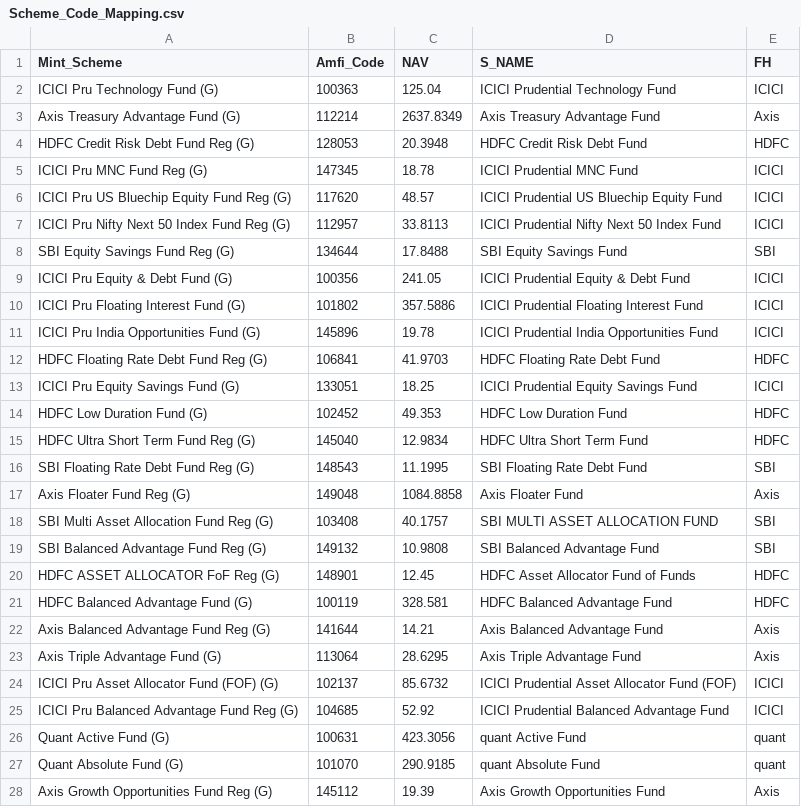
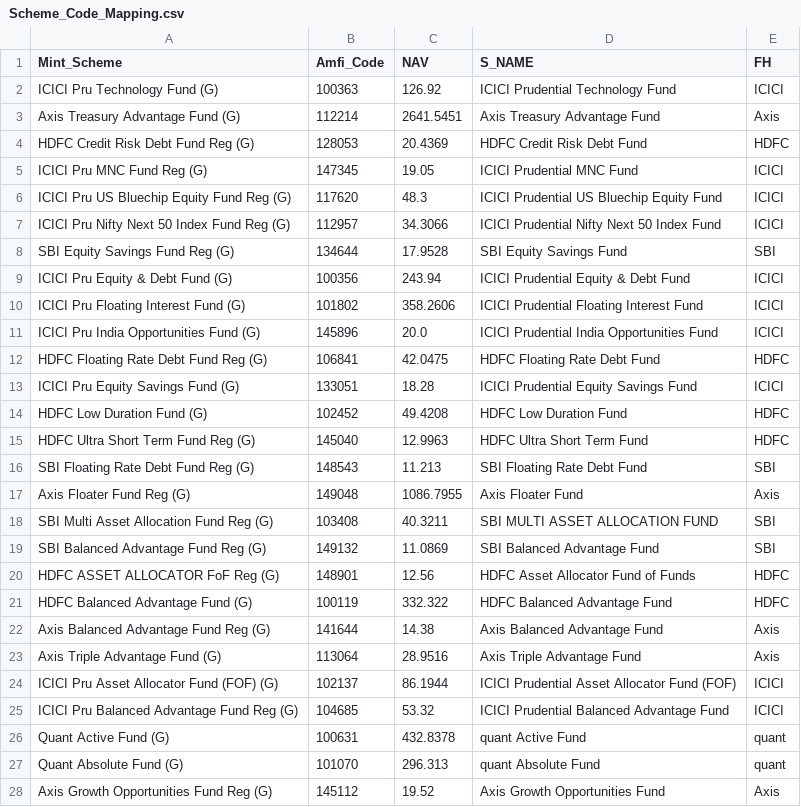
Before and after one commit to sjs1729/GwMint, a CSV file: Scheme_Code_Mapping.csv, drawn as a sheet; only a part is shown; the diff covers the shown part only.

```diff
--- a/Scheme_Code_Mapping.csv
+++ b/Scheme_Code_Mapping.csv
@@ -1,28 +1,28 @@
 Mint_Scheme,Amfi_Code,NAV,S_NAME,FH
-ICICI Pru Technology Fund (G),100363,125.04,ICICI Prudential Technology Fund,ICICI
-Axis Treasury Advantage Fund (G),112214,2637.8349,Axis Treasury Advantage Fund,Axis
-HDFC Credit Risk Debt Fund Reg (G),128053,20.3948,HDFC Credit Risk Debt Fund,HDFC
-ICICI Pru MNC Fund Reg (G),147345,18.78,ICICI Prudential MNC Fund,ICICI
-ICICI Pru US Bluechip Equity Fund Reg (G),117620,48.57,ICICI Prudential US Bluechip Equity Fund,ICICI
-ICICI Pru Nifty Next 50 Index Fund Reg (G),112957,33.8113,ICICI Prudential Nifty Next 50 Index Fund,ICICI
-SBI Equity Savings Fund Reg (G),134644,17.8488,SBI Equity Savings Fund,SBI
-ICICI Pru Equity & Debt Fund (G),100356,241.05,ICICI Prudential Equity & Debt Fund,ICICI
-ICICI Pru Floating Interest Fund (G),101802,357.5886,ICICI Prudential Floating Interest Fund,ICICI
-ICICI Pru India Opportunities Fund (G),145896,19.78,ICICI Prudential India Opportunities Fund,ICICI
-HDFC Floating Rate Debt Fund Reg (G),106841,41.9703,HDFC Floating Rate Debt Fund,HDFC
-ICICI Pru Equity Savings Fund (G),133051,18.25,ICICI Prudential Equity Savings Fund,ICICI
-HDFC Low Duration Fund (G),102452,49.353,HDFC Low Duration  Fund,HDFC
-HDFC Ultra Short Term Fund Reg (G),145040,12.9834,HDFC Ultra Short Term Fund,HDFC
-SBI Floating Rate Debt Fund Reg (G),148543,11.1995,SBI Floating Rate Debt Fund,SBI
-Axis Floater Fund Reg (G),149048,1084.8858,Axis Floater Fund,Axis
-SBI Multi Asset Allocation Fund Reg (G),103408,40.1757,SBI MULTI ASSET ALLOCATION FUND,SBI
-SBI Balanced Advantage Fund Reg (G),149132,10.9808,SBI Balanced Advantage Fund,SBI
-HDFC ASSET ALLOCATOR FoF Reg (G),148901,12.45,HDFC Asset Allocator Fund of Funds,HDFC
-HDFC Balanced Advantage Fund (G),100119,328.581,HDFC Balanced Advantage Fund,HDFC
-Axis Balanced Advantage Fund Reg (G),141644,14.21,Axis Balanced Advantage Fund,Axis
-Axis Triple Advantage Fund (G),113064,28.6295,Axis Triple Advantage Fund,Axis
-ICICI Pru Asset Allocator Fund (FOF) (G),102137,85.6732,ICICI Prudential Asset Allocator Fund (FOF),ICICI
-ICICI Pru Balanced Advantage Fund Reg (G),104685,52.92,ICICI Prudential Balanced Advantage Fund,ICICI
-Quant Active Fund (G),100631,423.3056,quant Active Fund,quant
-Quant Absolute Fund (G),101070,290.9185,quant Absolute Fund,quant
-Axis Growth Opportunities Fund Reg (G),145112,19.39,Axis Growth Opportunities Fund,Axis
+ICICI Pru Technology Fund (G),100363,126.92,ICICI Prudential Technology Fund,ICICI
+Axis Treasury Advantage Fund (G),112214,2641.5451,Axis Treasury Advantage Fund,Axis
+HDFC Credit Risk Debt Fund Reg (G),128053,20.4369,HDFC Credit Risk Debt Fund,HDFC
+ICICI Pru MNC Fund Reg (G),147345,19.05,ICICI Prudential MNC Fund,ICICI
+ICICI Pru US Bluechip Equity Fund Reg (G),117620,48.3,ICICI Prudential US Bluechip Equity Fund,ICICI
+ICICI Pru Nifty Next 50 Index Fund Reg (G),112957,34.3066,ICICI Prudential Nifty Next 50 Index Fund,ICICI
+SBI Equity Savings Fund Reg (G),134644,17.9528,SBI Equity Savings Fund,SBI
+ICICI Pru Equity & Debt Fund (G),100356,243.94,ICICI Prudential Equity & Debt Fund,ICICI
+ICICI Pru Floating Interest Fund (G),101802,358.2606,ICICI Prudential Floating Interest Fund,ICICI
+ICICI Pru India Opportunities Fund (G),145896,20.0,ICICI Prudential India Opportunities Fund,ICICI
+HDFC Floating Rate Debt Fund Reg (G),106841,42.0475,HDFC Floating Rate Debt Fund,HDFC
+ICICI Pru Equity Savings Fund (G),133051,18.28,ICICI Prudential Equity Savings Fund,ICICI
+HDFC Low Duration Fund (G),102452,49.4208,HDFC Low Duration  Fund,HDFC
+HDFC Ultra Short Term Fund Reg (G),145040,12.9963,HDFC Ultra Short Term Fund,HDFC
+SBI Floating Rate Debt Fund Reg (G),148543,11.213,SBI Floating Rate Debt Fund,SBI
+Axis Floater Fund Reg (G),149048,1086.7955,Axis Floater Fund,Axis
+SBI Multi Asset Allocation Fund Reg (G),103408,40.3211,SBI MULTI ASSET ALLOCATION FUND,SBI
+SBI Balanced Advantage Fund Reg (G),149132,11.0869,SBI Balanced Advantage Fund,SBI
+HDFC ASSET ALLOCATOR FoF Reg (G),148901,12.56,HDFC Asset Allocator Fund of Funds,HDFC
+HDFC Balanced Advantage Fund (G),100119,332.322,HDFC Balanced Advantage Fund,HDFC
+Axis Balanced Advantage Fund Reg (G),141644,14.38,Axis Balanced Advantage Fund,Axis
+Axis Triple Advantage Fund (G),113064,28.9516,Axis Triple Advantage Fund,Axis
+ICICI Pru Asset Allocator Fund (FOF) (G),102137,86.1944,ICICI Prudential Asset Allocator Fund (FOF),ICICI
+ICICI Pru Balanced Advantage Fund Reg (G),104685,53.32,ICICI Prudential Balanced Advantage Fund,ICICI
+Quant Active Fund (G),100631,432.8378,quant Active Fund,quant
+Quant Absolute Fund (G),101070,296.313,quant Absolute Fund,quant
+Axis Growth Opportunities Fund Reg (G),145112,19.52,Axis Growth Opportunities Fund,Axis
```
Also changed, not shown: 126 edited cells elsewhere in this file, 1 other file.
